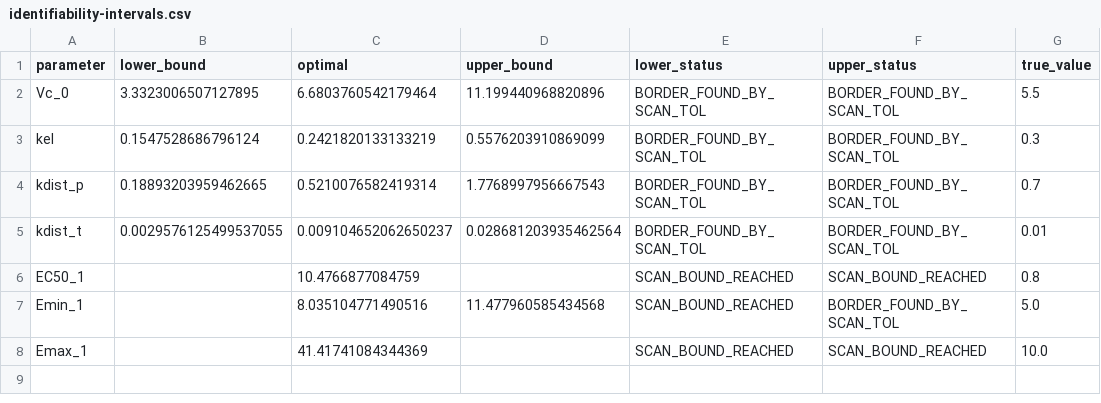
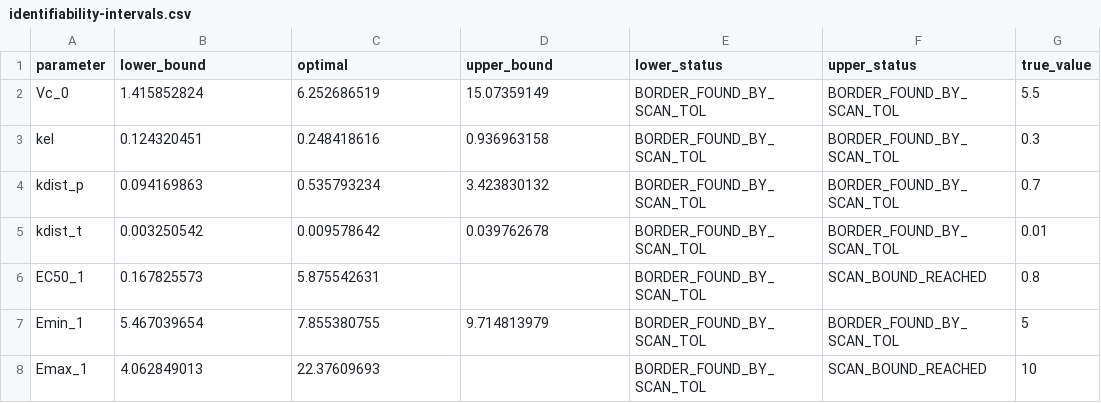
Before and after one commit to metelkin/identifiability-pk-pd-case, a CSV file: output/identifiability-intervals.csv, drawn as a sheet.

```diff
--- a/output/identifiability-intervals.csv
+++ b/output/identifiability-intervals.csv
@@ -1,8 +1,8 @@
 parameter,lower_bound,optimal,upper_bound,lower_status,upper_status,true_value
-Vc_0,3.3323006507127895,6.6803760542179464,11.199440968820896,BORDER_FOUND_BY_SCAN_TOL,BORDER_FOUND_BY_SCAN_TOL,5.5
-kel,0.1547528686796124,0.2421820133133219,0.5576203910869099,BORDER_FOUND_BY_SCAN_TOL,BORDER_FOUND_BY_SCAN_TOL,0.3
-kdist_p,0.18893203959462665,0.5210076582419314,1.7768997956667543,BORDER_FOUND_BY_SCAN_TOL,BORDER_FOUND_BY_SCAN_TOL,0.7
-kdist_t,0.0029576125499537055,0.009104652062650237,0.028681203935462564,BORDER_FOUND_BY_SCAN_TOL,BORDER_FOUND_BY_SCAN_TOL,0.01
-EC50_1,,10.4766877084759,,SCAN_BOUND_REACHED,SCAN_BOUND_REACHED,0.8
-Emin_1,,8.035104771490516,11.477960585434568,SCAN_BOUND_REACHED,BORDER_FOUND_BY_SCAN_TOL,5.0
-Emax_1,,41.41741084344369,,SCAN_BOUND_REACHED,SCAN_BOUND_REACHED,10.0
+Vc_0,1.415852824,6.252686519,15.07359149,BORDER_FOUND_BY_SCAN_TOL,BORDER_FOUND_BY_SCAN_TOL,5.5
+kel,0.124320451,0.248418616,0.936963158,BORDER_FOUND_BY_SCAN_TOL,BORDER_FOUND_BY_SCAN_TOL,0.3
+kdist_p,0.094169863,0.535793234,3.423830132,BORDER_FOUND_BY_SCAN_TOL,BORDER_FOUND_BY_SCAN_TOL,0.7
+kdist_t,0.003250542,0.009578642,0.039762678,BORDER_FOUND_BY_SCAN_TOL,BORDER_FOUND_BY_SCAN_TOL,0.01
+EC50_1,0.167825573,5.875542631,,BORDER_FOUND_BY_SCAN_TOL,SCAN_BOUND_REACHED,0.8
+Emin_1,5.467039654,7.855380755,9.714813979,BORDER_FOUND_BY_SCAN_TOL,BORDER_FOUND_BY_SCAN_TOL,5
+Emax_1,4.062849013,22.37609693,,BORDER_FOUND_BY_SCAN_TOL,SCAN_BOUND_REACHED,10
```
Also changed, not shown: data/data-synthetic-known-sigma.csv, data/data-synthetic-unknown-sigma.csv, 19 other files.
